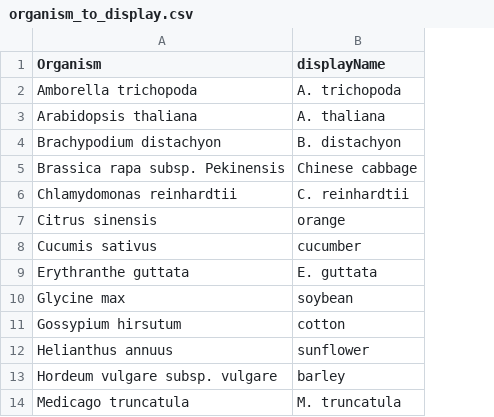
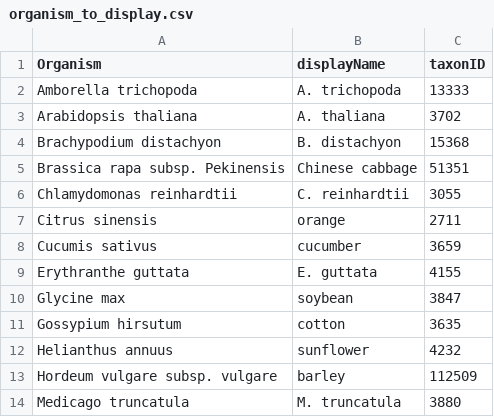
Before and after one commit to tair/phylogenes-ui, a CSV file: public/organism_to_display.csv, drawn as a sheet; only a part is shown; the diff names each change by its address in the sheet, - before the commit and + after, or states it on an @@ line.

```diff
--- a/public/organism_to_display.csv
+++ b/public/organism_to_display.csv
+column C (taxonID), rows 2-14: 13333 | 3702 | 15368 | 51351 | 3055 | 2711 | 3659 | 4155 | 3847 | 3635 | 4232 | 112509 | 3880
```
Also changed, not shown: 4 other files.
